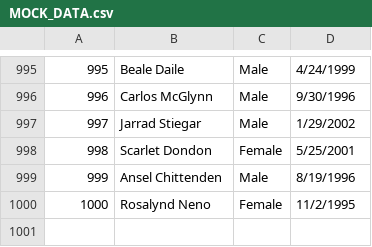
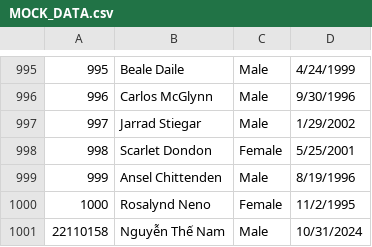
Before and after one commit to thenamvn/midterm_web_php, a CSV file: dashboard/MOCK_DATA.csv (was MOCK_DATA.csv), drawn as a sheet; only a part is shown, gaps mark what is left out; the diff names each change by its address in the sheet, - before the commit and + after, or states it on an @@ line.

```diff
--- a/MOCK_DATA.csv
+++ b/dashboard/MOCK_DATA.csv
+row 1001: 22110158 | Nguyễn Thế Nam | Male | 10/31/2024
```
Also changed, not shown: 6 other files.
